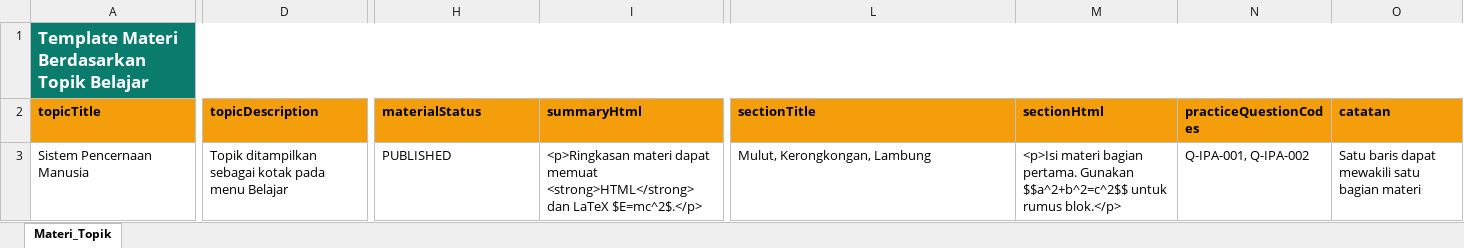
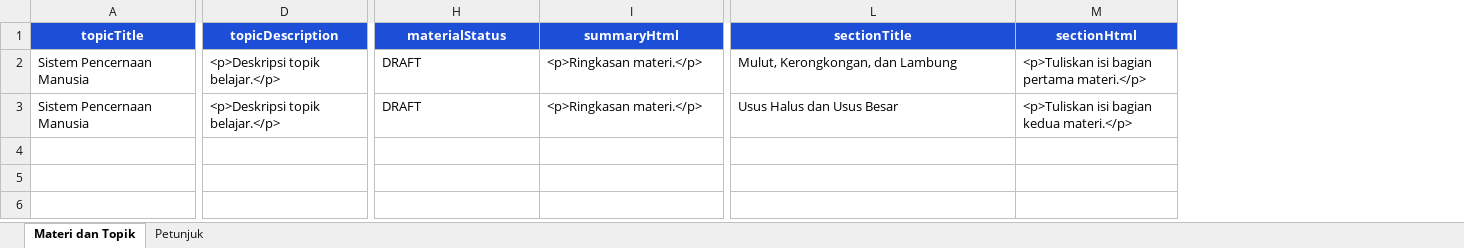
Before and after one commit to aricahya-stack/sains-masemba-platform-v16-ready, an Excel workbook: apps/guru/public/templates/material-import-template.xlsx, sheet Materi dan Topik, drawn as a sheet; only a part is shown, gaps mark what is left out; values as stored, in another font and other column widths than the file's, no borders; table styles not drawn; removed rows and columns are numbered as before the commit, all else as after; rows hold the shown columns only; the diff covers the shown part only; the diff names each change by its address in the sheet, - before the commit and + after, or states it on an @@ line.

```diff
--- a/apps/guru/public/templates/material-import-template.xlsx (sheet Materi dan Topik)
+++ b/apps/guru/public/templates/material-import-template.xlsx (sheet Materi dan Topik)
-sheet tab: Materi_Topik
+sheet tab: Materi dan Topik
+sheet tab: Petunjuk
-column N (practiceQuestionCodes), row 3: Q-IPA-001, Q-IPA-002
-column O (catatan), row 3: Satu baris dapat mewakili satu bagian materi
-row 1: Template Materi Berdasarkan Topik Belajar
@@ A1:M1 fill: #F59E0B → #1D4ED8, text colour: black → #FFFFFF, alignment: left → center @@
-D2 (topicDescription): Topik ditampilkan sebagai kotak pada menu Belajar
+D2 (topicDescription): <p>Deskripsi topik belajar.</p>
-H2 (materialStatus): PUBLISHED
+H2 (materialStatus): DRAFT
-I2 (summaryHtml): <p>Ringkasan materi dapat memuat <strong>HTML</strong> dan LaTeX $E=mc^2$.</p>
+I2 (summaryHtml): <p>Ringkasan materi.</p>
-L2 (sectionTitle): Mulut, Kerongkongan, Lambung
+L2 (sectionTitle): Mulut, Kerongkongan, dan Lambung
-M2 (sectionHtml): <p>Isi materi bagian pertama. Gunakan $$a^2+b^2=c^2$$ untuk rumus blok.</p>
+M2 (sectionHtml): <p>Tuliskan isi bagian pertama materi.</p>
+row 3: Sistem Pencernaan Manusia | <p>Deskripsi topik belajar.</p> | DRAFT | <p>Ringkasan materi.</p> | Usus Halus dan Usus Besar | <p>Tuliskan isi bagian kedua materi.</p>
```
Also changed, not shown: cell formats elsewhere in this sheet, 17 other files.
